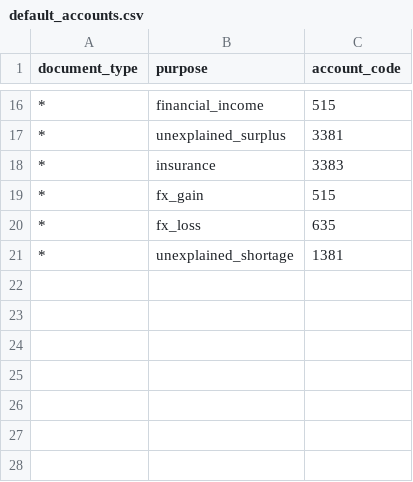
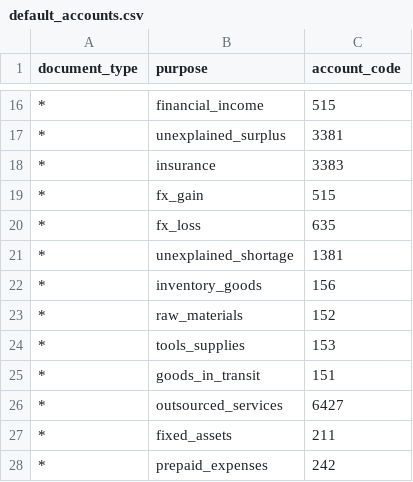
Before and after one commit to vieterp/ket.konek.vn, a CSV file: server/src/ket/kernel/config/packages/data/tt99/default_accounts.csv, drawn as a sheet; only a part is shown, gaps mark what is left out; the diff names each change by its address in the sheet, - before the commit and + after, or states it on an @@ line.

```diff
--- a/server/src/ket/kernel/config/packages/data/tt99/default_accounts.csv
+++ b/server/src/ket/kernel/config/packages/data/tt99/default_accounts.csv
+row 22: * | inventory_goods | 156
+row 23: * | raw_materials | 152
+row 24: * | tools_supplies | 153
+row 25: * | goods_in_transit | 151
+row 26: * | outsourced_services | 6427
+row 27: * | fixed_assets | 211
+row 28: * | prepaid_expenses | 242
```
Also changed, not shown: server/src/ket/kernel/config/packages/data/tt133/accounts.csv, server/src/ket/kernel/config/packages/data/tt133/auto_posting_rules.csv, 27 other files.
